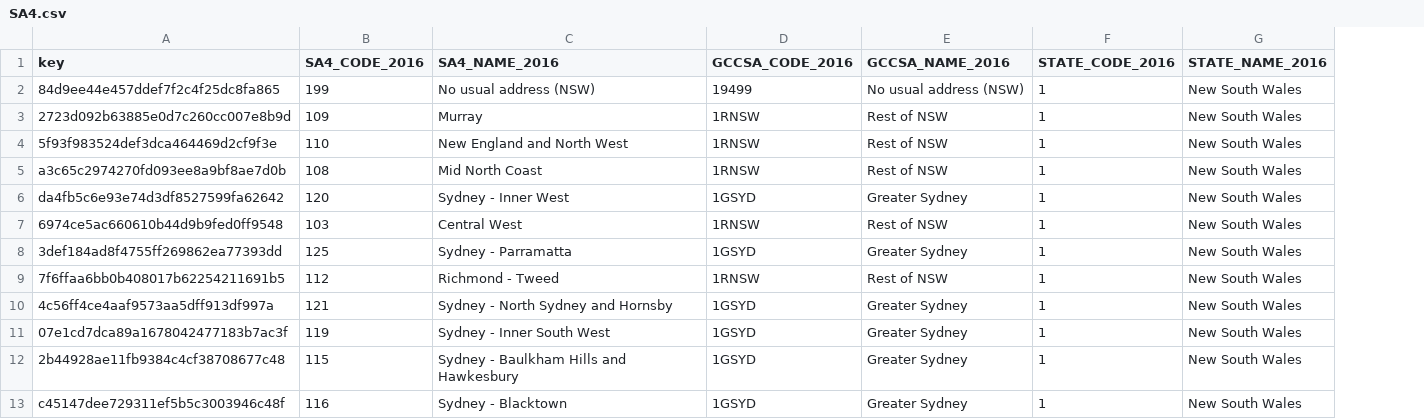
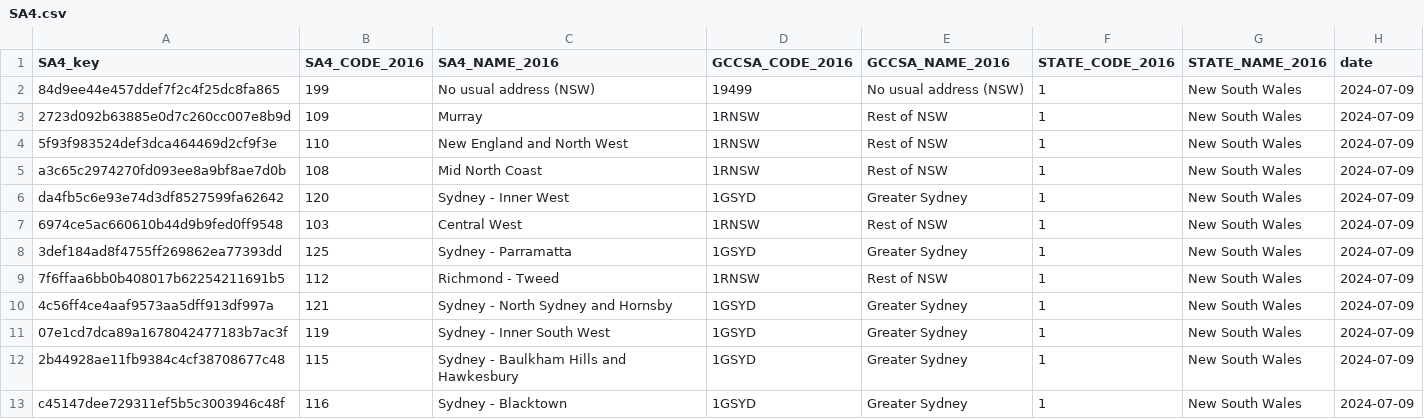
Before and after one commit to mstoiana/abs, a CSV file: Classifications/LOCATION_ASGS/Output/SA4.csv, drawn as a sheet; only a part is shown; the diff names each change by its address in the sheet, - before the commit and + after, or states it on an @@ line.

```diff
--- a/Classifications/LOCATION_ASGS/Output/SA4.csv
+++ b/Classifications/LOCATION_ASGS/Output/SA4.csv
+column H (date), rows 2-13: all 2024-07-09
-A1: key
+A1: SA4_key
```
Also changed, not shown: Classifications/LOCATION_ASGS/Output/SA3.csv, Classifications/LOCATION_ASGS/Output/State.csv, 6 other files.
